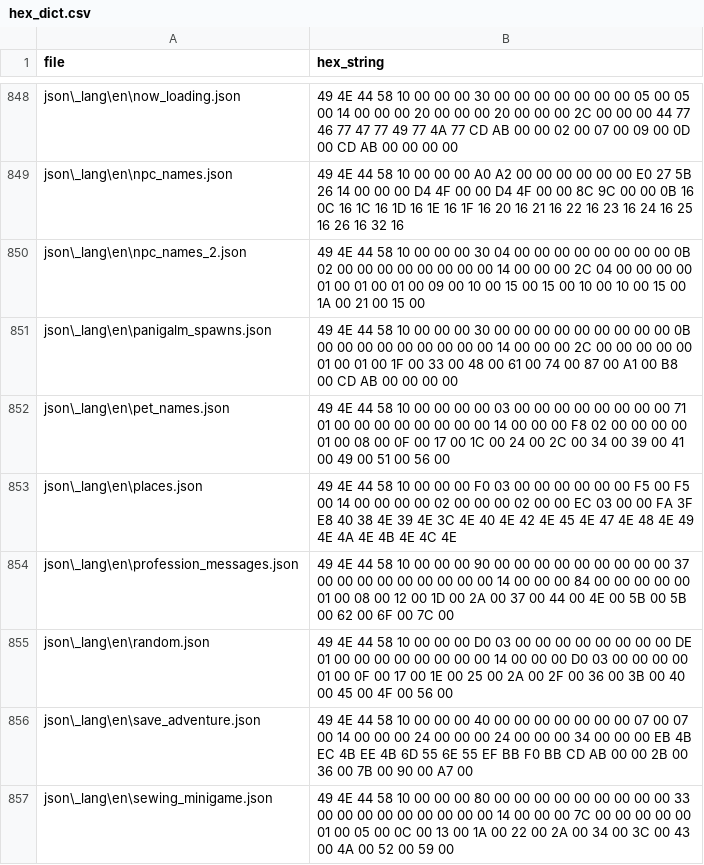
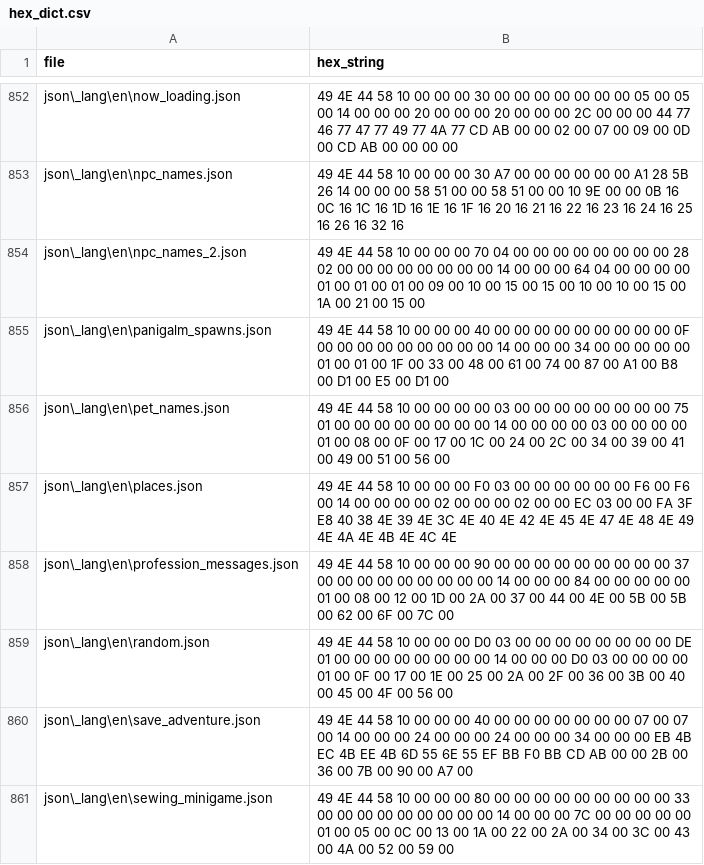
Before and after one commit to xshobux/dqx_custom_translations, a CSV file: csv/hex_dict.csv, drawn as a sheet; only a part is shown, gaps mark what is left out; addresses are those after the commit; the diff covers the shown part only; the diff names each change by its address in the sheet, - before the commit and + after, or states it on an @@ line.

```diff
--- a/csv/hex_dict.csv
+++ b/csv/hex_dict.csv
-B853 (hex_string): …00 00 A0 A2 00 00 00 00 00 00 E0 27 5B 26 14 00 00 00 D4 4F 00 00 D4 4F 00 00 8C 9C 00 00…
+B853 (hex_string): …00 00 30 A7 00 00 00 00 00 00 A1 28 5B 26 14 00 00 00 58 51 00 00 58 51 00 00 10 9E 00 00…
-B854 (hex_string): …00 00 30 04 00 00 00 00 00 00 00 00 0B 02 00 00 00 00 00 00 00 00 14 00 00 00 2C 04 00…
+B854 (hex_string): …00 00 70 04 00 00 00 00 00 00 00 00 28 02 00 00 00 00 00 00 00 00 14 00 00 00 64 04 00…
-B855 (hex_string): …00 00 30 00 00 00 00 00 00 00 00 00 0B 00 00 00 00 00 00 00 00 00 14 00 00 00 2C 00 00 00 00 00 01 00 01 00 1F 00 33 00 48 00 61 00 74 00 87 00 A1 00 B8 00 CD AB 00 00 00 00
+B855 (hex_string): …00 00 40 00 00 00 00 00 00 00 00 00 0F 00 00 00 00 00 00 00 00 00 14 00 00 00 34 00 00 00 00 00 01 00 01 00 1F 00 33 00 48 00 61 00 74 00 87 00 A1 00 B8 00 D1 00 E5 00 D1 00
-B856 (hex_string): …00 00 71 01 00 00 00 00 00 00 00 00 14 00 00 00 F8 02 00 00…
+B856 (hex_string): …00 00 75 01 00 00 00 00 00 00 00 00 14 00 00 00 00 03 00 00…
-B857 (hex_string): …00 00 F5 00 F5 00 14…
+B857 (hex_string): …00 00 F6 00 F6 00 14…
```
Also changed, not shown: 4 added rows, 1 moved row and 59 edited cells elsewhere in this file.
